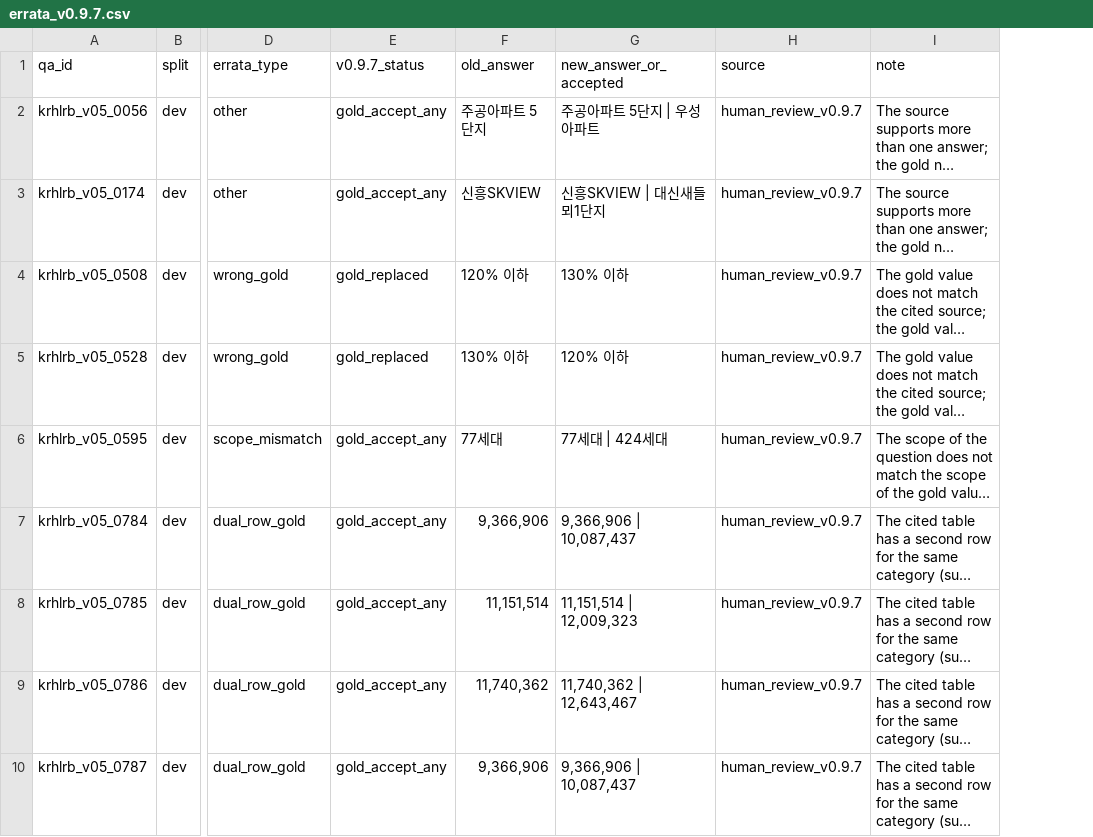
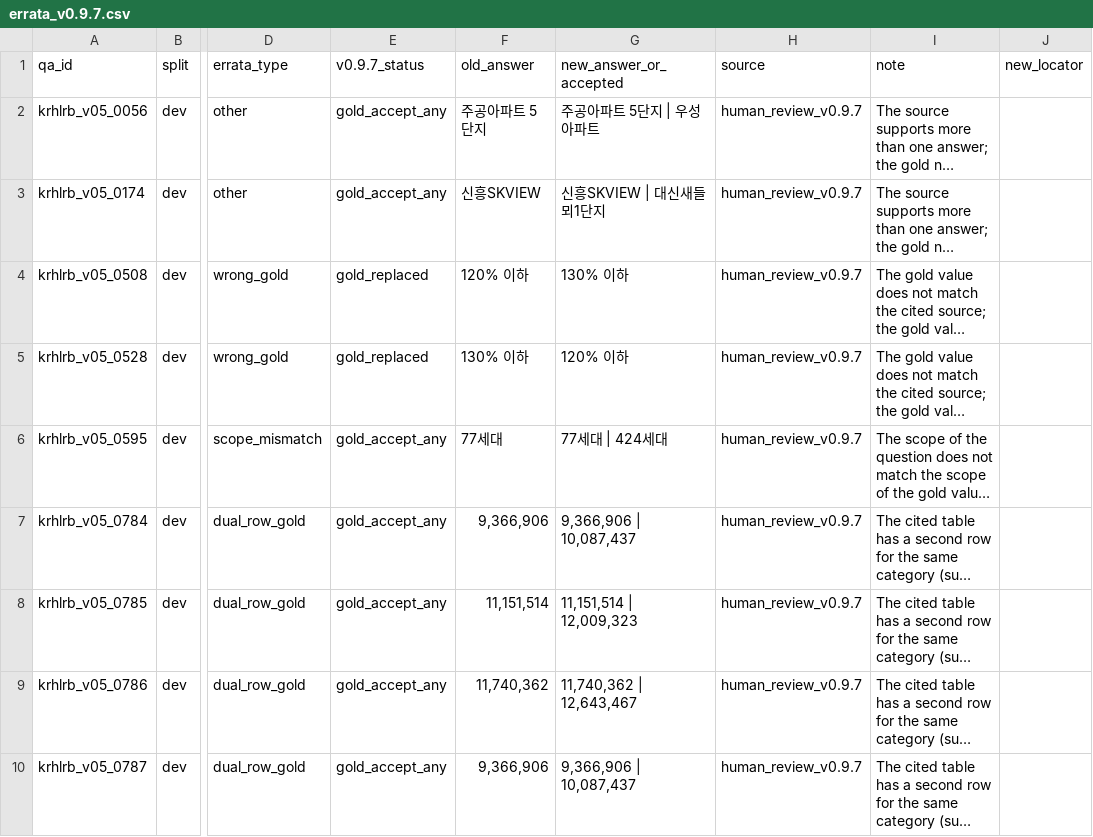
Before and after one commit to comsa33/kr-housing-longrag-bench, a CSV file: data/errata_v0.9.7.csv, drawn as a sheet; only a part is shown, gaps mark what is left out; long unchanged cells end in …; the diff names each change by its address in the sheet, - before the commit and + after, or states it on an @@ line.

```diff
--- a/data/errata_v0.9.7.csv
+++ b/data/errata_v0.9.7.csv
+column J (new_locator), empty
```
Also changed, not shown: 7 other files.
